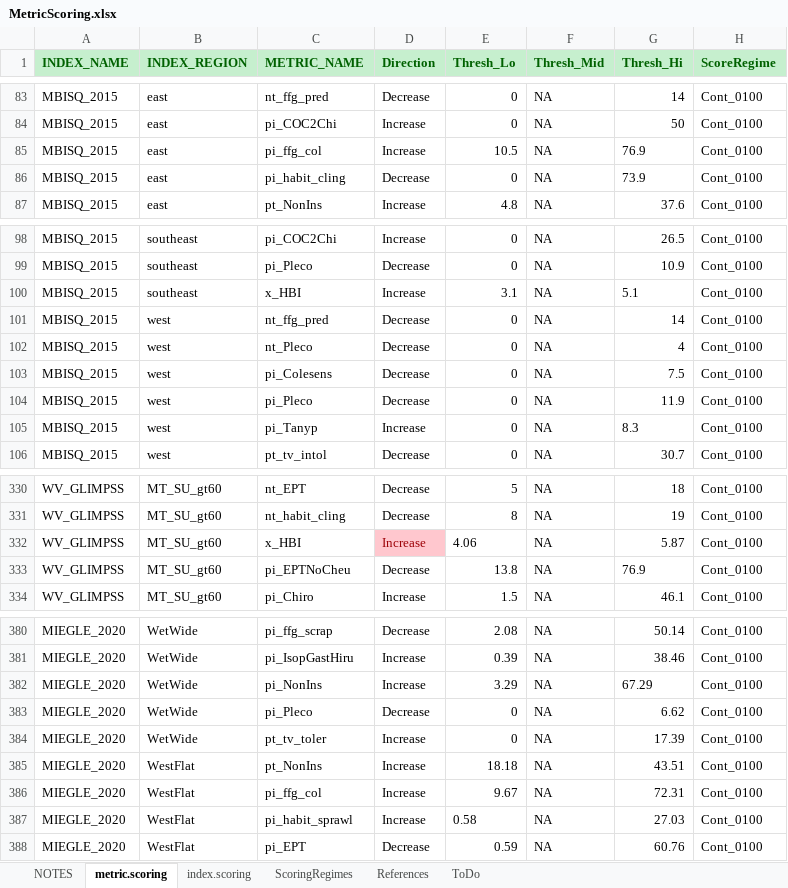
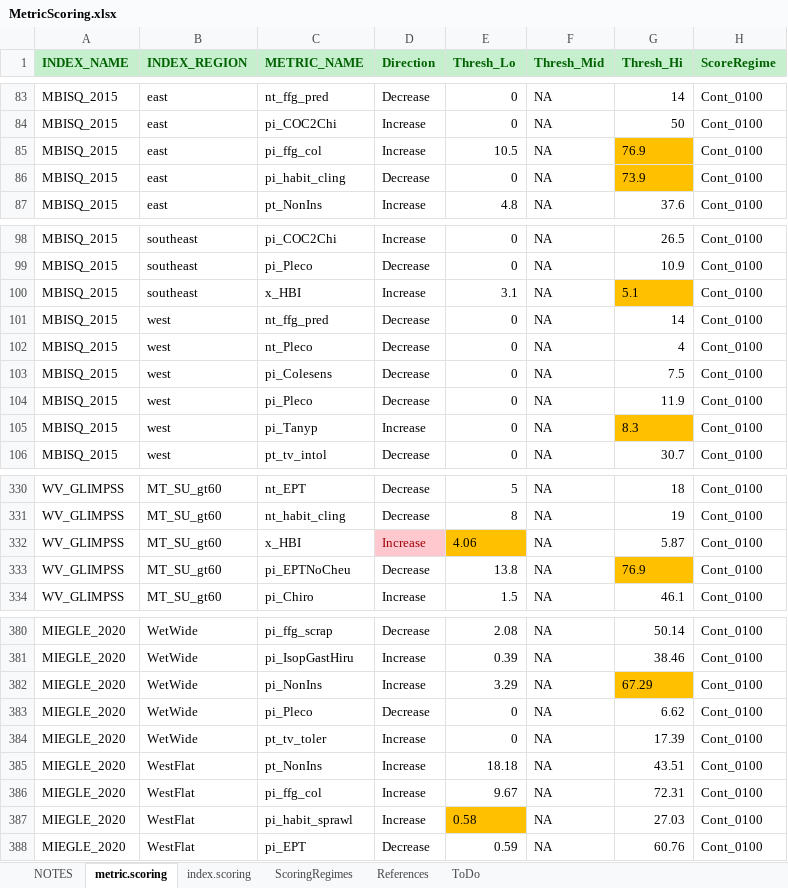
Before and after one commit to leppott/BioMonTools, an Excel workbook: inst/extdata/MetricScoring.xlsx, sheet metric.scoring, drawn as a sheet; only a part is shown, gaps mark what is left out; values as stored, in another font and other column widths than the file's, no borders; conditional formats not drawn; the diff covers the shown part only; the diff names each change by its address in the sheet, - before the commit and + after, or states it on an @@ line.

Commit message:
v0.5.0.9004
Updates to MetricScoring.xlsx for MI index.  Issue #3

```diff
--- a/inst/extdata/MetricScoring.xlsx (sheet metric.scoring)
+++ b/inst/extdata/MetricScoring.xlsx (sheet metric.scoring)
-G85:G86 fill: none
+G85:G86 fill: #FFC000
-G100 fill: none
+G100 fill: #FFC000
-G105 fill: none
+G105 fill: #FFC000
-E332 fill: none
+E332 fill: #FFC000
-G333 fill: none
+G333 fill: #FFC000
-G382 fill: none
+G382 fill: #FFC000
-E387 fill: none
+E387 fill: #FFC000
```
Also changed, not shown: cell formats elsewhere in this sheet, sheet NOTES, 4 other files.
